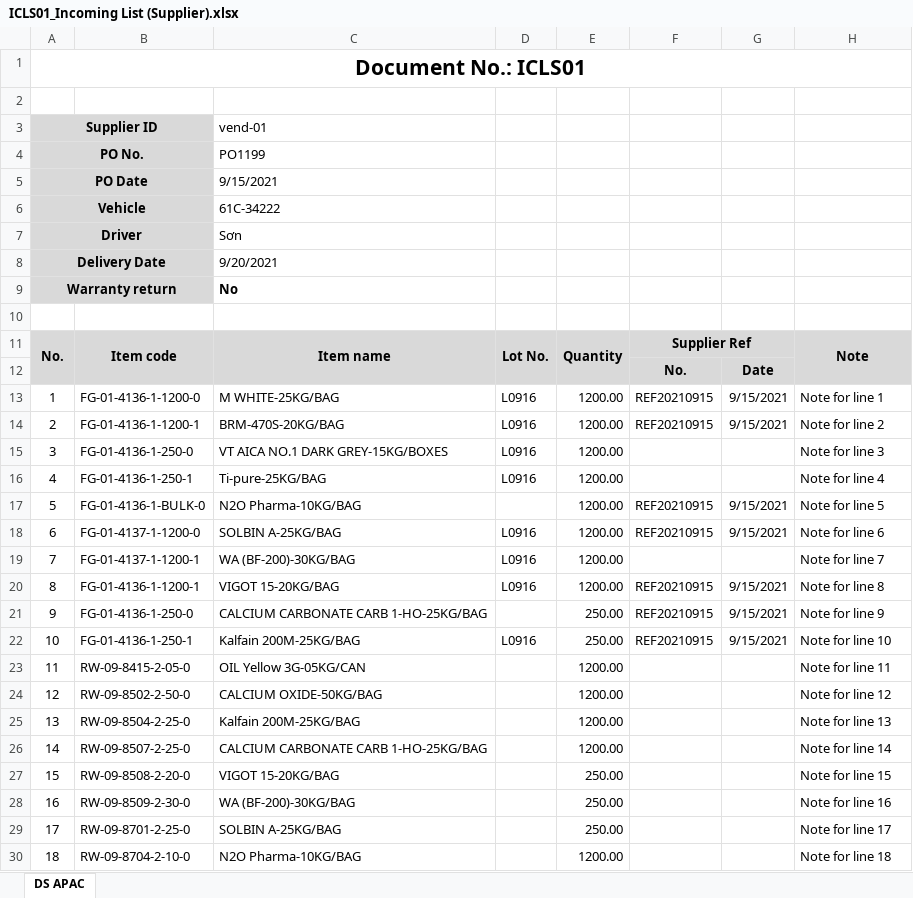
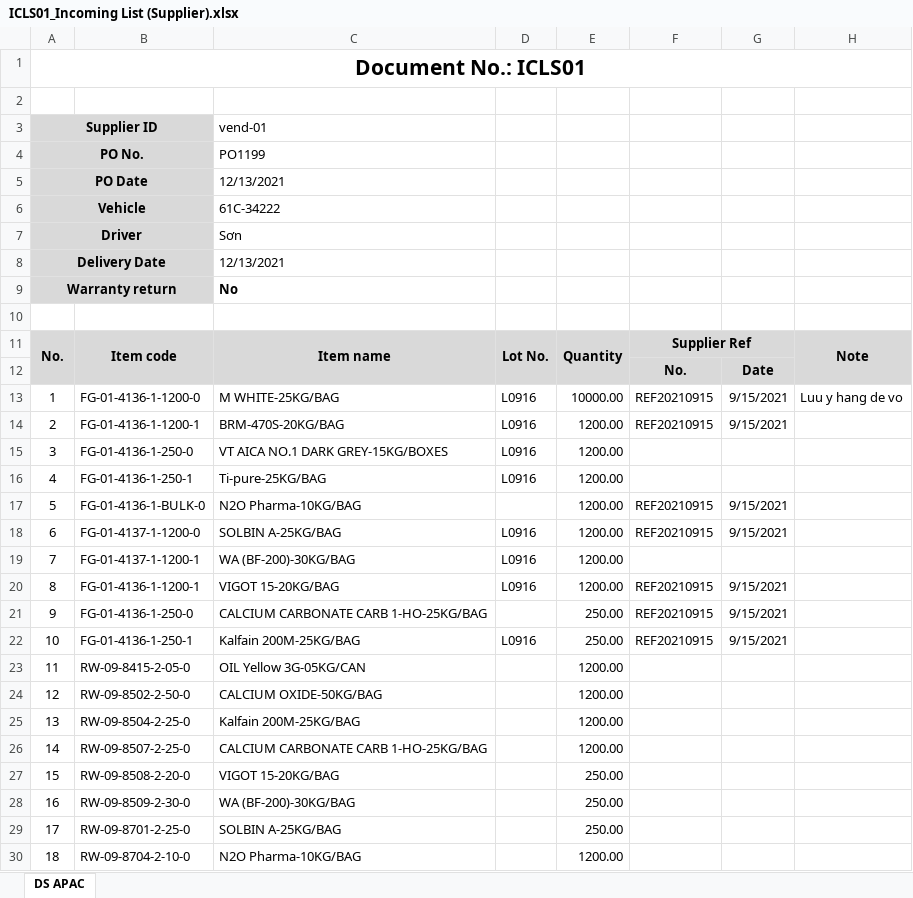
Before and after one commit to hoamee/NMVS, an Excel workbook: NMVS/uploads/ICLS01_Incoming List (Supplier).xlsx, sheet DS APAC, drawn as a sheet; values as stored, in another font and other column widths than the file's, no borders; the diff names each change by its address in the sheet, - before the commit and + after, or states it on an @@ line.

```diff
--- a/NMVS/uploads/ICLS01_Incoming List (Supplier).xlsx (sheet DS APAC)
+++ b/NMVS/uploads/ICLS01_Incoming List (Supplier).xlsx (sheet DS APAC)
-C5: 9/15/2021
+C5: 12/13/2021
-C8: 9/20/2021
+C8: 12/13/2021
-E13: 1200.00
+E13: 10000.00
-H13: Note for line 1
+H13: Luu y hang de vo
-H14: Note for line 2
+H14: (empty)
-H15: Note for line 3
+H15: (empty)
-H16: Note for line 4
+H16: (empty)
-H17: Note for line 5
+H17: (empty)
-H18: Note for line 6
+H18: (empty)
-H19: Note for line 7
+H19: (empty)
-H20: Note for line 8
+H20: (empty)
-H21: Note for line 9
+H21: (empty)
-H22: Note for line 10
+H22: (empty)
-H23: Note for line 11
+H23: (empty)
-H24: Note for line 12
+H24: (empty)
-H25: Note for line 13
+H25: (empty)
-H26: Note for line 14
+H26: (empty)
-H27: Note for line 15
+H27: (empty)
-H28: Note for line 16
+H28: (empty)
-H29: Note for line 17
+H29: (empty)
-H30: Note for line 18
+H30: (empty)
```
Also changed, not shown: NMVS/uploads/SO01_Sales order.xlsx, 19 other files.
